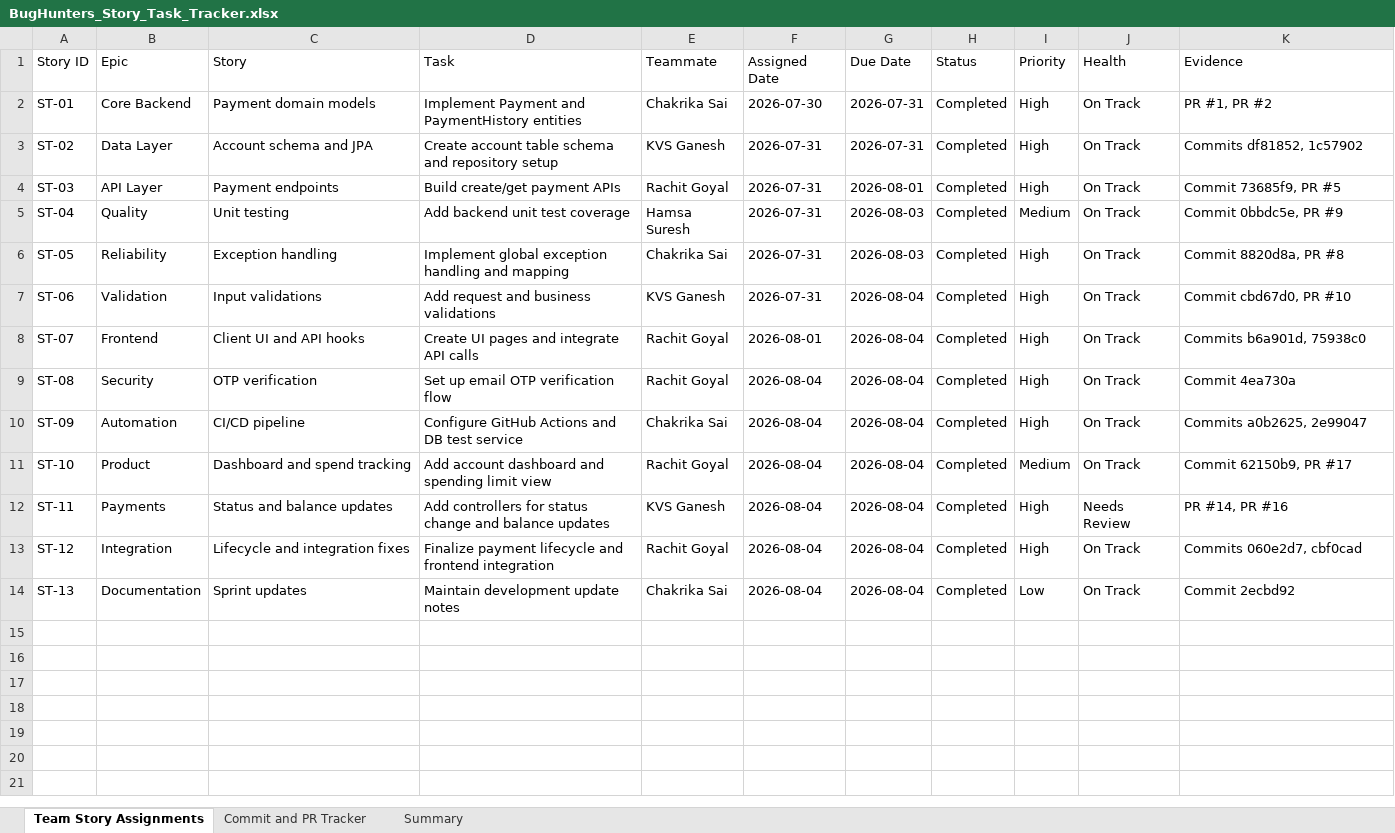
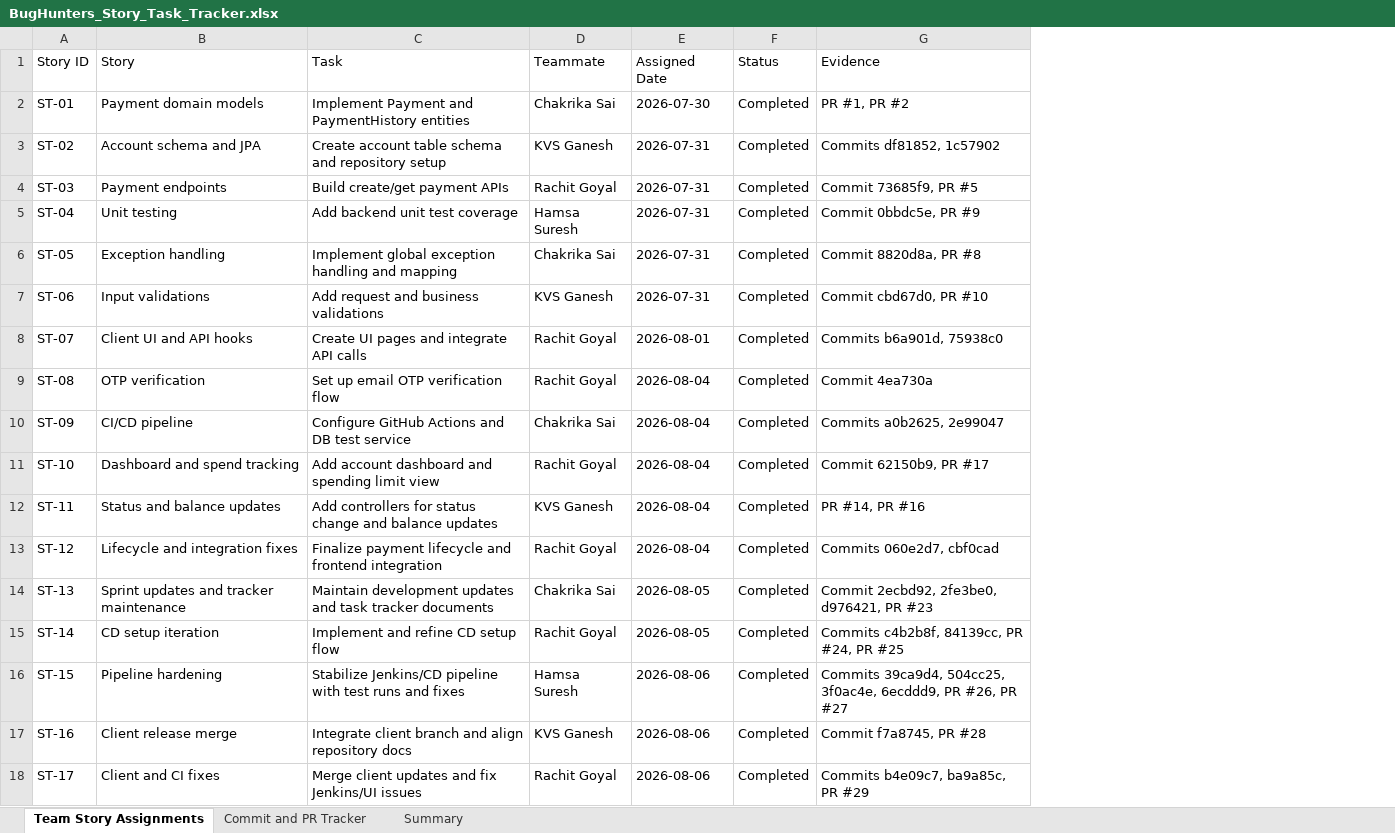
Before and after one commit to Neueda-Learning/114_BugHunters, an Excel workbook: docs/BugHunters_Story_Task_Tracker.xlsx, sheet Team Story Assignments, drawn as a sheet; values as stored, in another font and other column widths than the file's, no borders; removed rows and columns are numbered as before the commit, all else as after; the diff names each change by its address in the sheet, - before the commit and + after, or states it on an @@ line.

Commit message:
Add bug hunters story task tracker document with latest changes

```diff
--- a/docs/BugHunters_Story_Task_Tracker.xlsx (sheet Team Story Assignments)
+++ b/docs/BugHunters_Story_Task_Tracker.xlsx (sheet Team Story Assignments)
-column B (Epic), rows 2-14: Core Backend | Data Layer | API Layer | Quality | Reliability | Validation | Frontend | Security | Automation | Product | Payments | Integration | Documentation
-column G (Due Date), rows 2-14: 2026-07-31 | 2026-07-31 | 2026-08-01 | 2026-08-03 | 2026-08-03 | 2026-08-04 | 2026-08-04 | 2026-08-04 | 2026-08-04 | 2026-08-04 | 2026-08-04 | 2026-08-04 | 2026-08-04
-column I (Priority), rows 2-14: High | High | High | Medium | High | High | High | High | High | Medium | High | High | Low
-column J (Health), rows 2-14: On Track | On Track | On Track | On Track | On Track | On Track | On Track | On Track | On Track | On Track | Needs Review | On Track | On Track
-B14 (Story): Sprint updates
+B14 (Story): Sprint updates and tracker maintenance
-C14 (Task): Maintain development update notes
+C14 (Task): Maintain development updates and task tracker documents
-E14 (Assigned Date): 2026-08-04
+E14 (Assigned Date): 2026-08-05
-G14 (Evidence): Commit 2ecbd92
+G14 (Evidence): Commit 2ecbd92, 2fe3be0, d976421, PR #23
+row 15: ST-14 | CD setup iteration | Implement and refine CD setup flow | Rachit Goyal | 2026-08-05 | Completed | Commits c4b2b8f, 84139cc, PR #24, PR #25
+row 16: ST-15 | Pipeline hardening | Stabilize Jenkins/CD pipeline with test runs and fixes | Hamsa Suresh | 2026-08-06 | Completed | Commits 39ca9d4, 504cc25, 3f0ac4e, 6ecddd9, PR #26, PR #27
+row 17: ST-16 | Client release merge | Integrate client branch and align repository docs | KVS Ganesh | 2026-08-06 | Completed | Commit f7a8745, PR #28
+row 18: ST-17 | Client and CI fixes | Merge client updates and fix Jenkins/UI issues | Rachit Goyal | 2026-08-06 | Completed | Commits b4e09c7, ba9a85c, PR #29
```
Also changed, not shown: sheet Commit and PR Tracker, sheet Summary.
